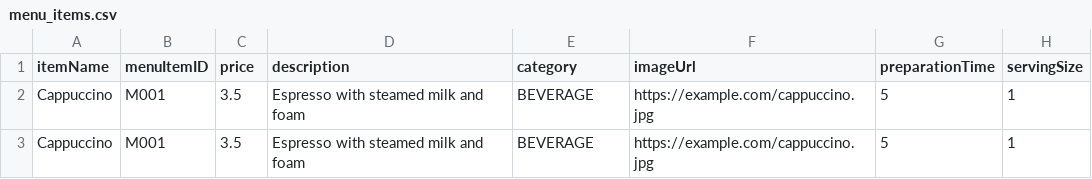
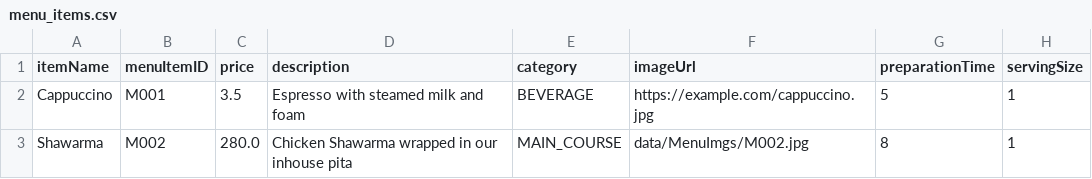
Before and after one commit to MoizAhmad924/CafeSync, a CSV file: data/menu_items.csv, drawn as a sheet.

```diff
--- a/data/menu_items.csv
+++ b/data/menu_items.csv
@@ -2,2 +2,2 @@ itemName,menuItemID,price,description,category,imageUrl,preparationTime,servingS
 Cappuccino,M001,3.5,Espresso with steamed milk and foam,BEVERAGE,https://example.com/cappuccino.jpg,5,1
-Cappuccino,M001,3.5,Espresso with steamed milk and foam,BEVERAGE,https://example.com/cappuccino.jpg,5,1
+Shawarma,M002,280.0,Chicken Shawarma wrapped in our inhouse pita,MAIN_COURSE,data/MenuImgs/M002.jpg,8,1
```
Also changed, not shown: 4 other files.
